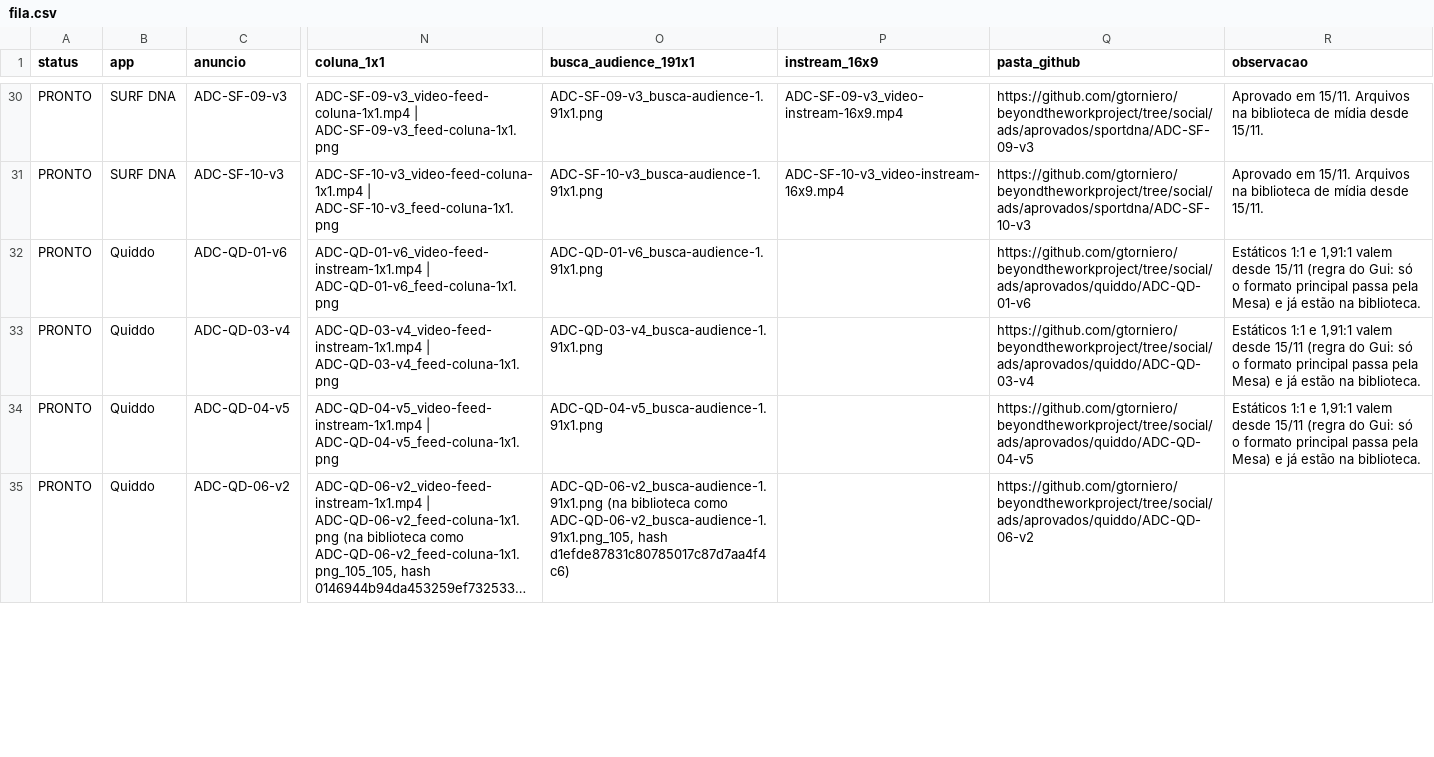
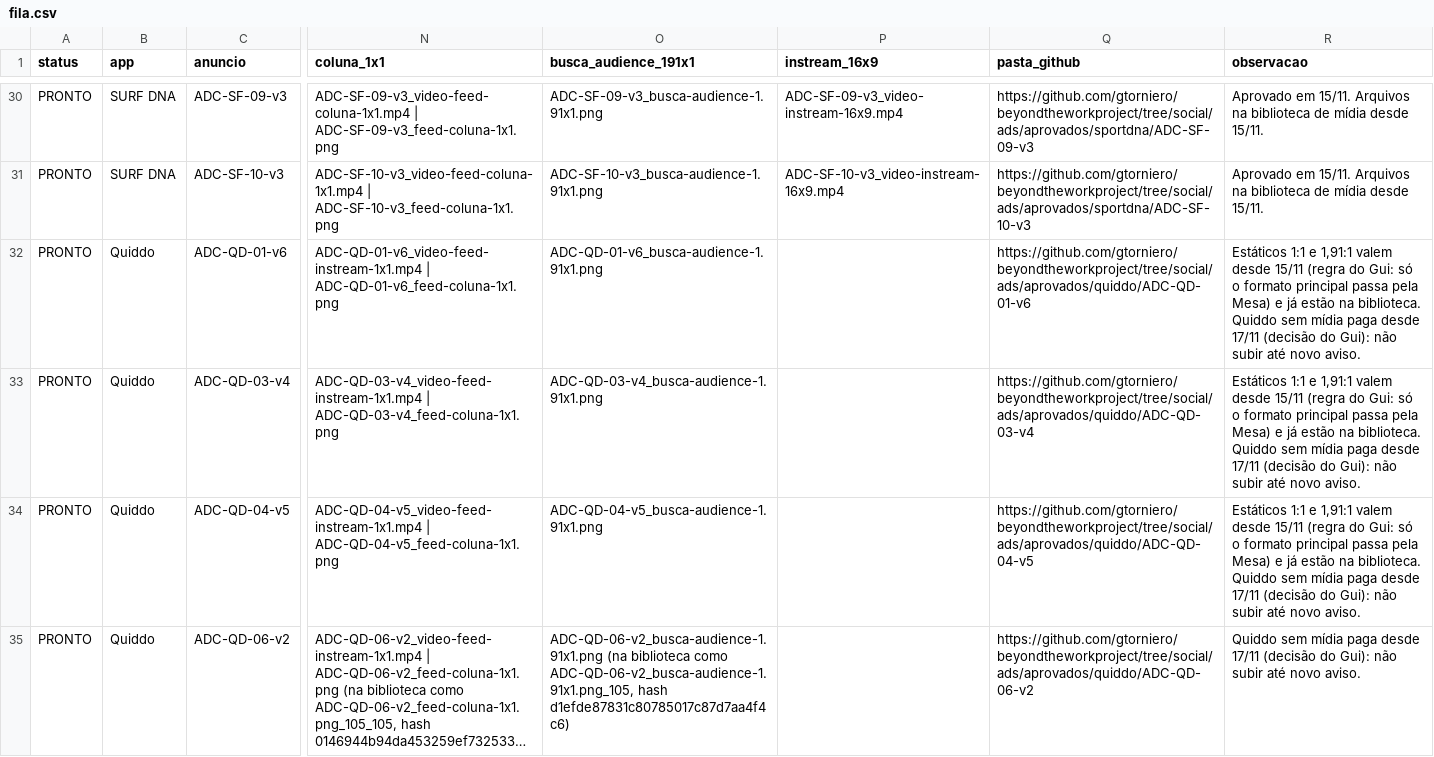
Before and after one commit to gtorniero/beyondtheworkproject, a CSV file: growth/anuncios/fila.csv, drawn as a sheet; only a part is shown, gaps mark what is left out; long unchanged cells end in …; the diff covers the shown part only; the diff names each change by its address in the sheet, - before the commit and + after, or states it on an @@ line.

```diff
--- a/growth/anuncios/fila.csv
+++ b/growth/anuncios/fila.csv
-R32:R34 (observacao): …na biblioteca.
+R32:R34 (observacao): …na biblioteca. Quiddo sem mídia paga desde 17/11 (decisão do Gui): não subir até novo aviso.
-R35 (observacao): (empty)
+R35 (observacao): Quiddo sem mídia paga desde 17/11 (decisão do Gui): não subir até novo aviso.
```
Also changed, not shown: 16 edited cells elsewhere in this file.
